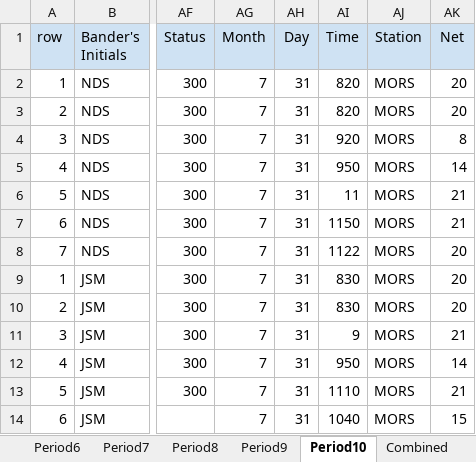
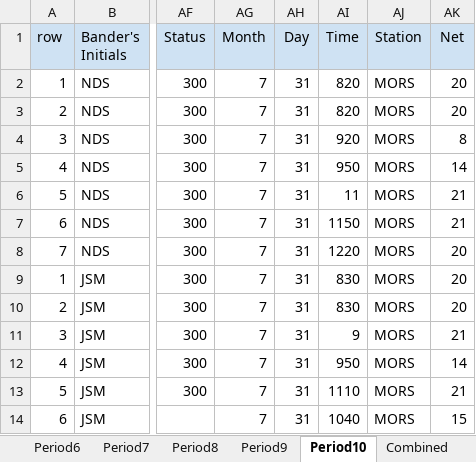
Before and after one commit to ndswecker/MORS_MAPS_2021, an Excel workbook: Data_Sheet_SpreadSheets/MAPS 2021 Data.xlsx, sheet Period10, drawn as a sheet; only a part is shown, gaps mark what is left out; values as stored, in another font and other column widths than the file's, no borders; the diff names each change by its address in the sheet, - before the commit and + after, or states it on an @@ line.

Commit message:
Step 4.1 and 4.2 Done

```diff
--- a/Data_Sheet_SpreadSheets/MAPS 2021 Data.xlsx (sheet Period10)
+++ b/Data_Sheet_SpreadSheets/MAPS 2021 Data.xlsx (sheet Period10)
-AI8 (Time): 1122
+AI8 (Time): 1220
```
